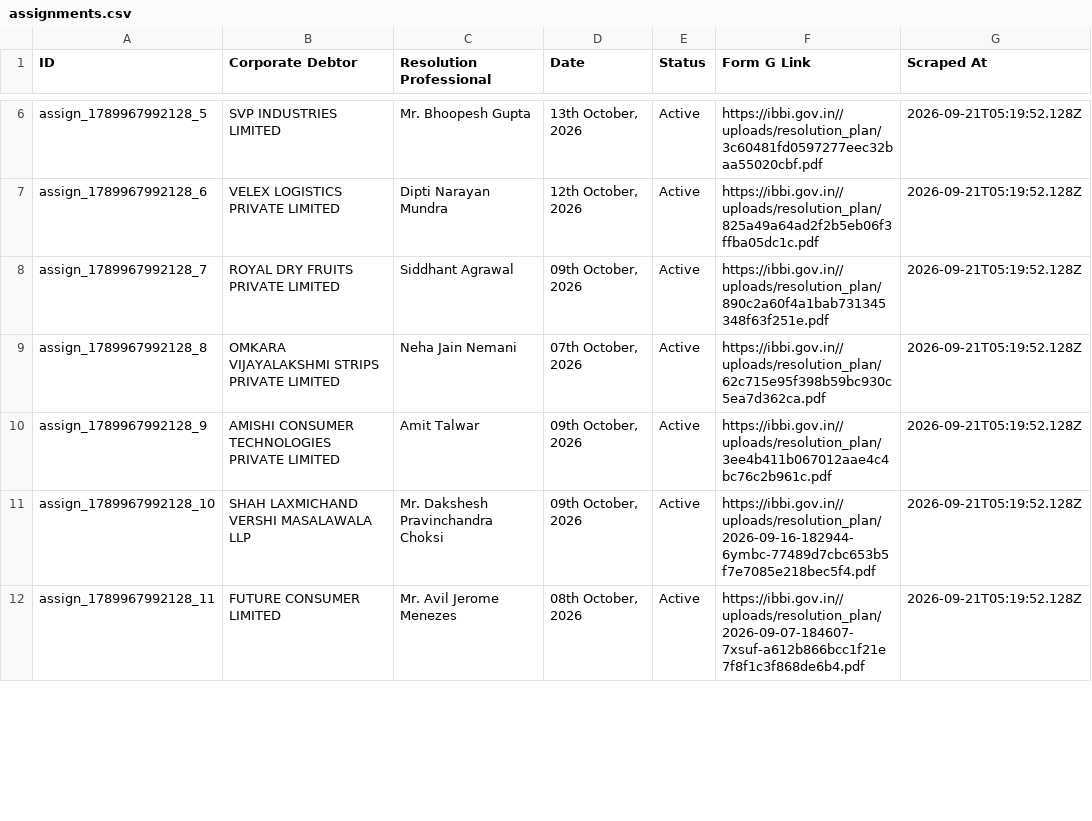
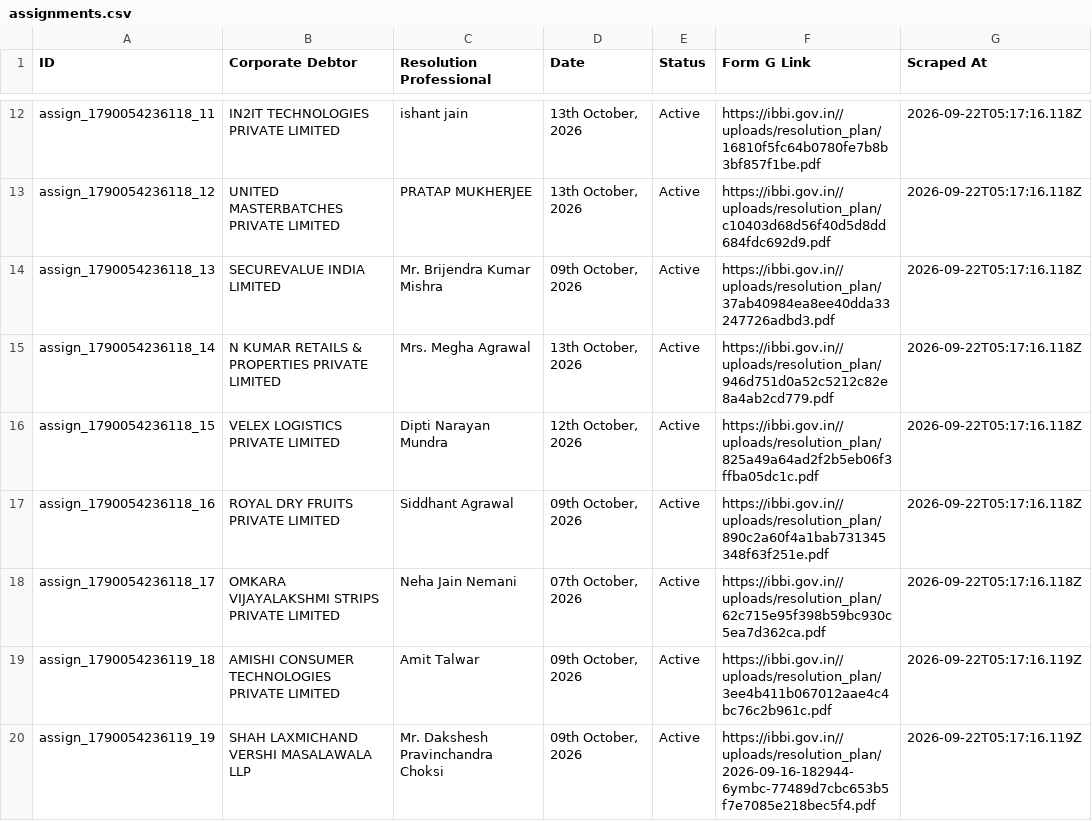
Before and after one commit to prometheus5863/form-g-aarsh, a CSV file: data/assignments.csv, drawn as a sheet; only a part is shown, gaps mark what is left out; removed rows and columns are numbered as before the commit, all else as after; the diff covers the shown part only; the diff names each change by its address in the sheet, - before the commit and + after, or states it on an @@ line.

```diff
--- a/data/assignments.csv
+++ b/data/assignments.csv
+row 12: assign_1790054236118_11 | IN2IT TECHNOLOGIES PRIVATE LIMITED | ishant jain | 13th October, 2026 | Active | https://ibbi.gov.in//uploads/resolution_plan/16810f5fc64b0780fe7b8b3bf857f1be.pdf | 2026-09-22T05:17:16.118Z
+row 13: assign_1790054236118_12 | UNITED MASTERBATCHES PRIVATE LIMITED | PRATAP MUKHERJEE | 13th October, 2026 | Active | https://ibbi.gov.in//uploads/resolution_plan/c10403d68d56f40d5d8dd684fdc692d9.pdf | 2026-09-22T05:17:16.118Z
+row 14: assign_1790054236118_13 | SECUREVALUE INDIA LIMITED | Mr. Brijendra Kumar Mishra | 09th October, 2026 | Active | https://ibbi.gov.in//uploads/resolution_plan/37ab40984ea8ee40dda33247726adbd3.pdf | 2026-09-22T05:17:16.118Z
-A15 (ID): assign_1789967992128_5
+A15 (ID): assign_1790054236118_14
-B15 (Corporate Debtor): SVP INDUSTRIES LIMITED
+B15 (Corporate Debtor): N KUMAR RETAILS & PROPERTIES PRIVATE LIMITED
-C15 (Resolution Professional): Mr. Bhoopesh Gupta
+C15 (Resolution Professional): Mrs. Megha Agrawal
-F15 (Form G Link): https://ibbi.gov.in//uploads/resolution_plan/3c60481fd0597277eec32baa55020cbf.pdf
+F15 (Form G Link): https://ibbi.gov.in//uploads/resolution_plan/946d751d0a52c5212c82e8a4ab2cd779.pdf
-G15:G18 (Scraped At): 2026-09-21T05:19:52.128Z
+G15:G18 (Scraped At): 2026-09-22T05:17:16.118Z
-A16 (ID): assign_1789967992128_6
+A16 (ID): assign_1790054236118_15
-A17 (ID): assign_1789967992128_7
+A17 (ID): assign_1790054236118_16
-A18 (ID): assign_1789967992128_8
+A18 (ID): assign_1790054236118_17
-A19 (ID): assign_1789967992128_9
+A19 (ID): assign_1790054236119_18
-G19:G20 (Scraped At): 2026-09-21T05:19:52.128Z
+G19:G20 (Scraped At): 2026-09-22T05:17:16.119Z
-A20 (ID): assign_1789967992128_10
+A20 (ID): assign_1790054236119_19
-row 12: assign_1789967992128_11 | FUTURE CONSUMER LIMITED | Mr. Avil Jerome Menezes | 08th October, 2026 | Active | https://ibbi.gov.in//uploads/resolution_plan/2026-09-07-184607-7xsuf-a612b866bcc1f21e7f8f1c3f868de6b4.pdf | 2026-09-21T05:19:52.128Z
```
Also changed, not shown: 6 added rows, 8 removed rows and 13 edited cells elsewhere in this file, data/announcements.csv, data/public_announcements.csv.
